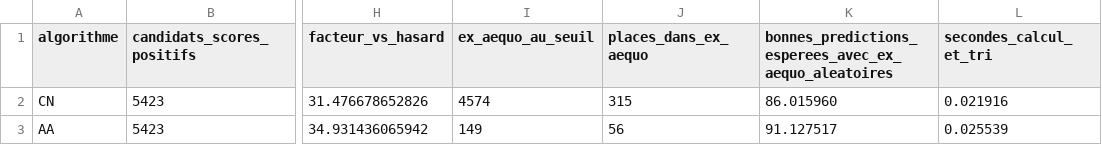
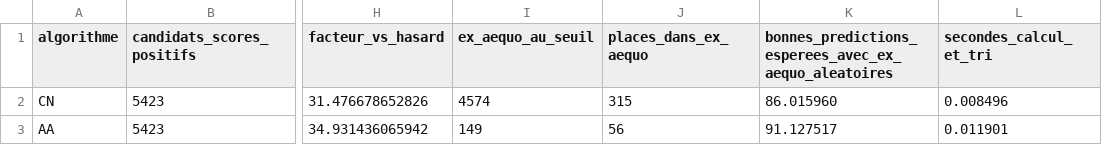
Before and after one commit to dalilazeghmiche/prediction-liens, a CSV file: results/evaluation_cn_aa_hepth/resume_cn_aa.csv, drawn as a sheet; only a part is shown, gaps mark what is left out; the diff names each change by its address in the sheet, - before the commit and + after, or states it on an @@ line.

```diff
--- a/results/evaluation_cn_aa_hepth/resume_cn_aa.csv
+++ b/results/evaluation_cn_aa_hepth/resume_cn_aa.csv
-L2 (secondes_calcul_et_tri): 0.021916
+L2 (secondes_calcul_et_tri): 0.008496
-L3 (secondes_calcul_et_tri): 0.025539
+L3 (secondes_calcul_et_tri): 0.011901
```
Also changed, not shown: results/courbes_precision_rappel_hepth/courbes_precision_rappel.csv, results/courbes_precision_rappel_hepth/synthese_precision_rappel.csv, 39 other files.
